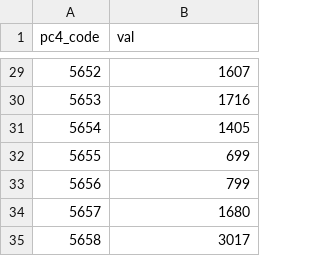
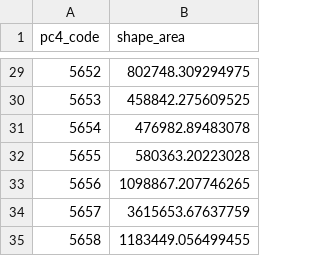
Before and after one commit to chandieka/air-analysis, a CSV file: datasets/others/total_green_areas_per_area.csv, drawn as a sheet; only a part is shown, gaps mark what is left out; the diff covers the shown part only.

```diff
--- a/datasets/others/total_green_areas_per_area.csv
+++ b/datasets/others/total_green_areas_per_area.csv
@@ -1 +1 @@
-pc4_code,val
+pc4_code,shape_area
@@ -29,7 +29,7 @@ pc4_code,val
-5652,1607
-5653,1716
-5654,1405
-5655,699
-5656,799
-5657,1680
-5658,3017
+5652,802748.309294975
+5653,458842.275609525
+5654,476982.89483078
+5655,580363.20223028
+5656,1098867.207746265
+5657,3615653.67637759
+5658,1183449.056499455
```
Also changed, not shown: 27 edited cells elsewhere in this file, datasets/others/total_parking_spot_per_area.csv, datasets/others/total_trees_per_area.csv.
